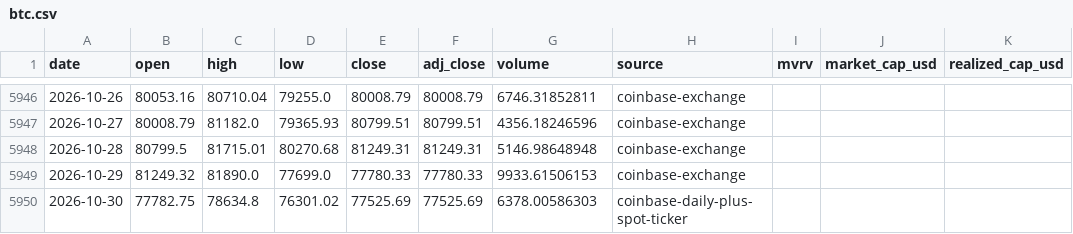
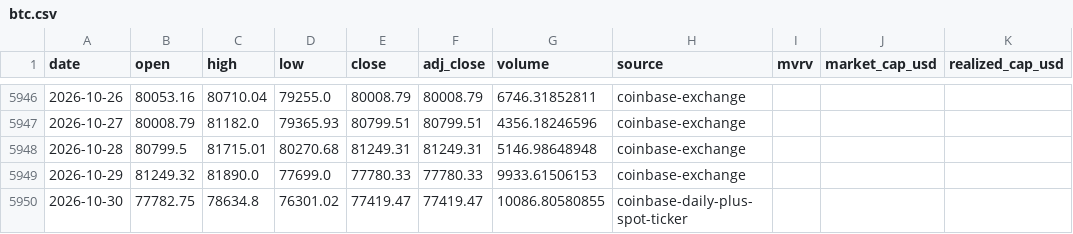
Before and after one commit to leescottd-crypto/Multi-Asset-Cycle-Dashboard, a CSV file: data/raw/btc.csv, drawn as a sheet; only a part is shown, gaps mark what is left out.

```diff
--- a/data/raw/btc.csv
+++ b/data/raw/btc.csv
@@ -5949,2 +5949,2 @@ date,open,high,low,close,adj_close,volume,source,mvrv,market_cap_usd,realized_ca
 2026-10-29,81249.32,81890.0,77699.0,77780.33,77780.33,9933.61506153,coinbase-exchange,,,
-2026-10-30,77782.75,78634.8,76301.02,77525.69,77525.69,6378.00586303,coinbase-daily-plus-spot-ticker,,,
+2026-10-30,77782.75,78634.8,76301.02,77419.47,77419.47,10086.80580855,coinbase-daily-plus-spot-ticker,,,
```
Also changed, not shown: data/raw/btc_usd_daily.csv, data/raw/gold.csv, 55 other files.
